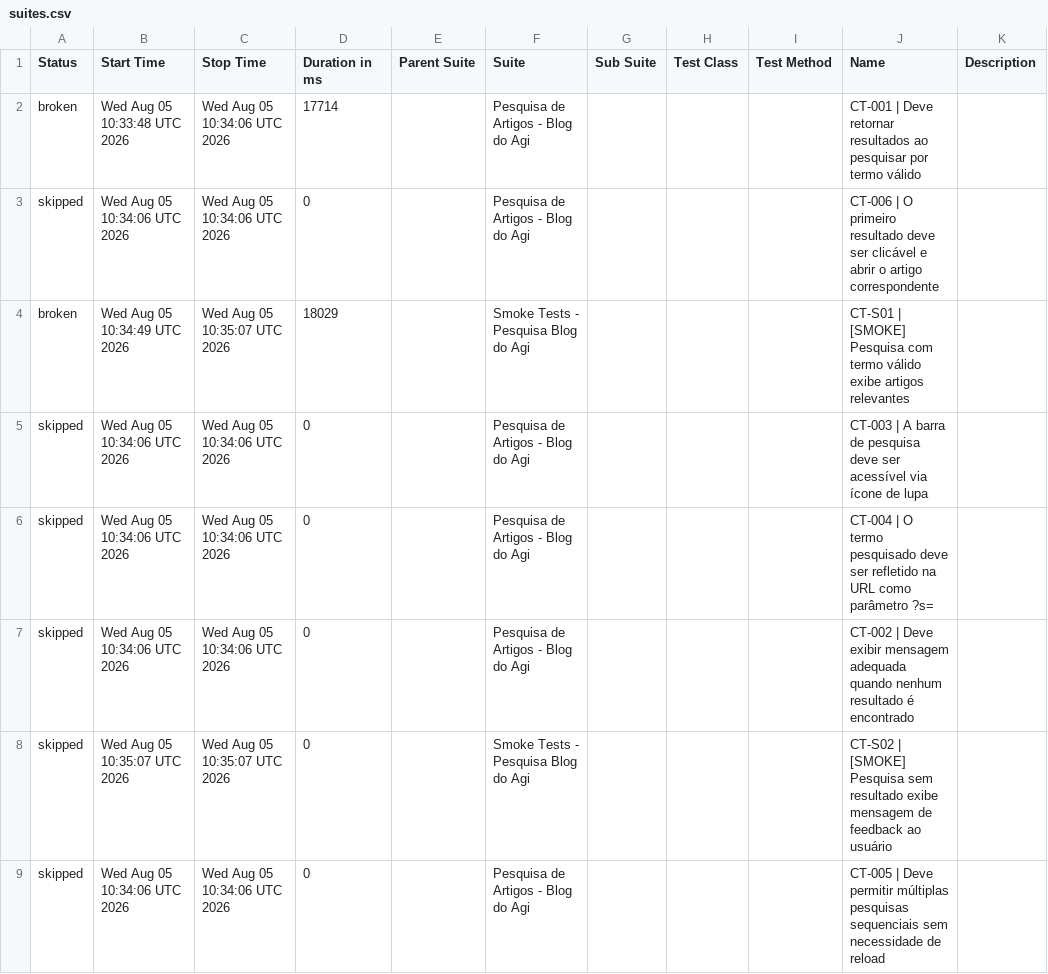
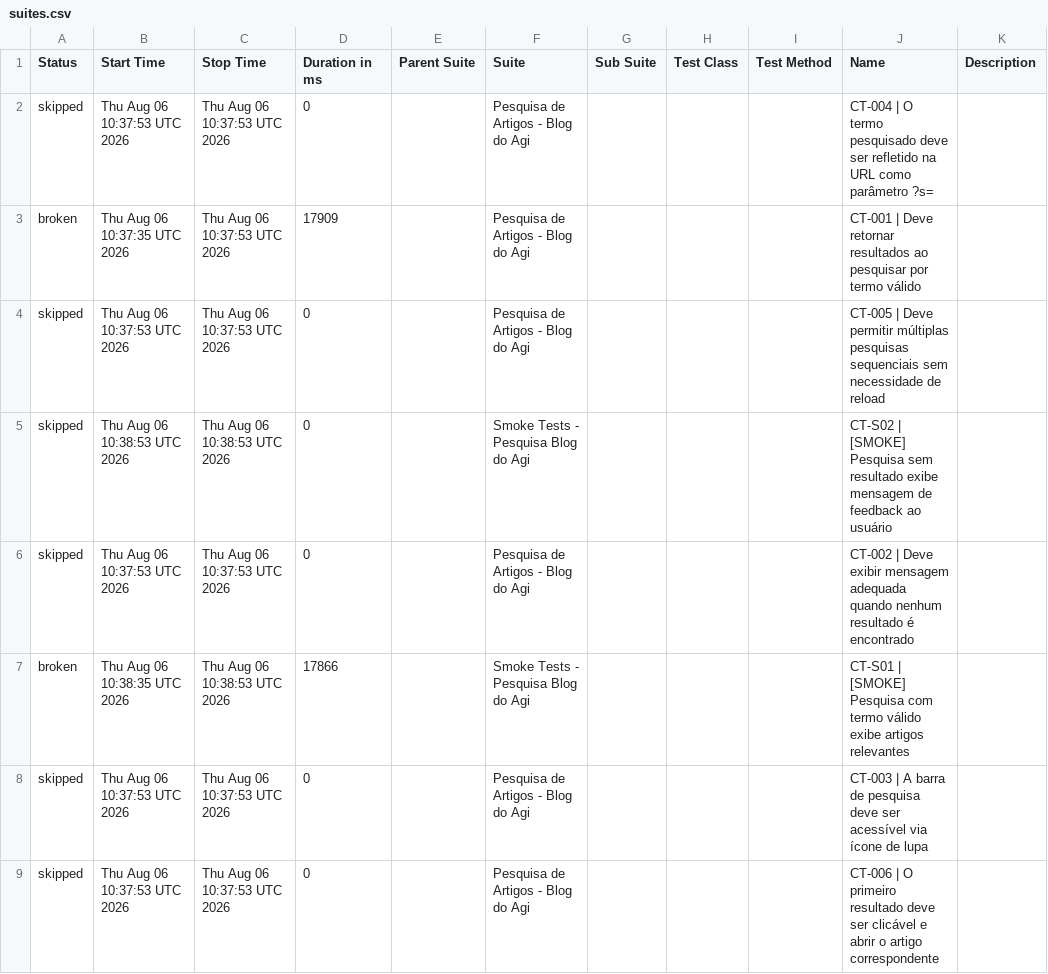
Before and after one commit to FranciscoGeorgeR/blogdoagi-cypress-tests, a CSV file: data/suites.csv, drawn as a sheet.

```diff
--- a/data/suites.csv
+++ b/data/suites.csv
@@ -1,9 +1,9 @@
 "Status","Start Time","Stop Time","Duration in ms","Parent Suite","Suite","Sub Suite","Test Class","Test Method","Name","Description"
-"broken","Wed Aug 05 10:33:48 UTC 2026","Wed Aug 05 10:34:06 UTC 2026","17714","","Pesquisa de Artigos - Blog do Agi","","","","CT-001 | Deve retornar resultados ao pesquisar por termo válido",""
-"skipped","Wed Aug 05 10:34:06 UTC 2026","Wed Aug 05 10:34:06 UTC 2026","0","","Pesquisa de Artigos - Blog do Agi","","","","CT-006 | O primeiro resultado deve ser clicável e abrir o artigo correspondente",""
-"broken","Wed Aug 05 10:34:49 UTC 2026","Wed Aug 05 10:35:07 UTC 2026","18029","","Smoke Tests - Pesquisa Blog do Agi","","","","CT-S01 | [SMOKE] Pesquisa com termo válido exibe artigos relevantes",""
-"skipped","Wed Aug 05 10:34:06 UTC 2026","Wed Aug 05 10:34:06 UTC 2026","0","","Pesquisa de Artigos - Blog do Agi","","","","CT-003 | A barra de pesquisa deve ser acessível via ícone de lupa",""
-"skipped","Wed Aug 05 10:34:06 UTC 2026","Wed Aug 05 10:34:06 UTC 2026","0","","Pesquisa de Artigos - Blog do Agi","","","","CT-004 | O termo pesquisado deve ser refletido na URL como parâmetro ?s=",""
-"skipped","Wed Aug 05 10:34:06 UTC 2026","Wed Aug 05 10:34:06 UTC 2026","0","","Pesquisa de Artigos - Blog do Agi","","","","CT-002 | Deve exibir mensagem adequada quando nenhum resultado é encontrado",""
-"skipped","Wed Aug 05 10:35:07 UTC 2026","Wed Aug 05 10:35:07 UTC 2026","0","","Smoke Tests - Pesquisa Blog do Agi","","","","CT-S02 | [SMOKE] Pesquisa sem resultado exibe mensagem de feedback ao usuário",""
-"skipped","Wed Aug 05 10:34:06 UTC 2026","Wed Aug 05 10:34:06 UTC 2026","0","","Pesquisa de Artigos - Blog do Agi","","","","CT-005 | Deve permitir múltiplas pesquisas sequenciais sem necessidade de reload",""
+"skipped","Thu Aug 06 10:37:53 UTC 2026","Thu Aug 06 10:37:53 UTC 2026","0","","Pesquisa de Artigos - Blog do Agi","","","","CT-004 | O termo pesquisado deve ser refletido na URL como parâmetro ?s=",""
+"broken","Thu Aug 06 10:37:35 UTC 2026","Thu Aug 06 10:37:53 UTC 2026","17909","","Pesquisa de Artigos - Blog do Agi","","","","CT-001 | Deve retornar resultados ao pesquisar por termo válido",""
+"skipped","Thu Aug 06 10:37:53 UTC 2026","Thu Aug 06 10:37:53 UTC 2026","0","","Pesquisa de Artigos - Blog do Agi","","","","CT-005 | Deve permitir múltiplas pesquisas sequenciais sem necessidade de reload",""
+"skipped","Thu Aug 06 10:38:53 UTC 2026","Thu Aug 06 10:38:53 UTC 2026","0","","Smoke Tests - Pesquisa Blog do Agi","","","","CT-S02 | [SMOKE] Pesquisa sem resultado exibe mensagem de feedback ao usuário",""
+"skipped","Thu Aug 06 10:37:53 UTC 2026","Thu Aug 06 10:37:53 UTC 2026","0","","Pesquisa de Artigos - Blog do Agi","","","","CT-002 | Deve exibir mensagem adequada quando nenhum resultado é encontrado",""
+"broken","Thu Aug 06 10:38:35 UTC 2026","Thu Aug 06 10:38:53 UTC 2026","17866","","Smoke Tests - Pesquisa Blog do Agi","","","","CT-S01 | [SMOKE] Pesquisa com termo válido exibe artigos relevantes",""
+"skipped","Thu Aug 06 10:37:53 UTC 2026","Thu Aug 06 10:37:53 UTC 2026","0","","Pesquisa de Artigos - Blog do Agi","","","","CT-003 | A barra de pesquisa deve ser acessível via ícone de lupa",""
+"skipped","Thu Aug 06 10:37:53 UTC 2026","Thu Aug 06 10:37:53 UTC 2026","0","","Pesquisa de Artigos - Blog do Agi","","","","CT-006 | O primeiro resultado deve ser clicável e abrir o artigo correspondente",""
```
Also changed, not shown: 55 other files.
